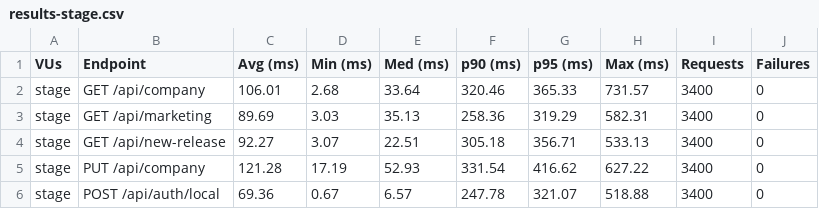
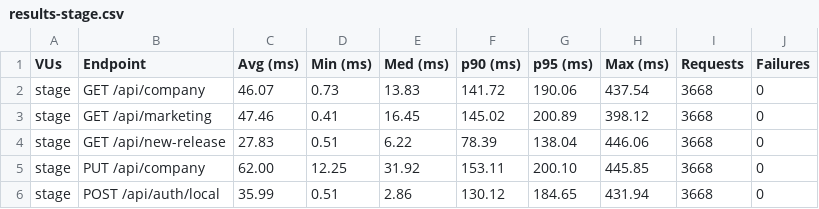
Before and after one commit to Jaahaha01/strapi-jpsys, a CSV file: results/k6/results-stage.csv, drawn as a sheet.

```diff
--- a/results/k6/results-stage.csv
+++ b/results/k6/results-stage.csv
@@ -1,6 +1,6 @@
 VUs,Endpoint,Avg (ms),Min (ms),Med (ms),p90 (ms),p95 (ms),Max (ms),Requests,Failures
-stage,GET /api/company,106.01,2.68,33.64,320.46,365.33,731.57,3400,0
-stage,GET /api/marketing,89.69,3.03,35.13,258.36,319.29,582.31,3400,0
-stage,GET /api/new-release,92.27,3.07,22.51,305.18,356.71,533.13,3400,0
-stage,PUT /api/company,121.28,17.19,52.93,331.54,416.62,627.22,3400,0
-stage,POST /api/auth/local,69.36,0.67,6.57,247.78,321.07,518.88,3400,0
+stage,GET /api/company,46.07,0.73,13.83,141.72,190.06,437.54,3668,0
+stage,GET /api/marketing,47.46,0.41,16.45,145.02,200.89,398.12,3668,0
+stage,GET /api/new-release,27.83,0.51,6.22,78.39,138.04,446.06,3668,0
+stage,PUT /api/company,62.00,12.25,31.92,153.11,200.10,445.85,3668,0
+stage,POST /api/auth/local,35.99,0.51,2.86,130.12,184.65,431.94,3668,0
```
Also changed, not shown: results/k6/report-endpoints.csv, results/k6/report-overall.csv, 11 other files.
